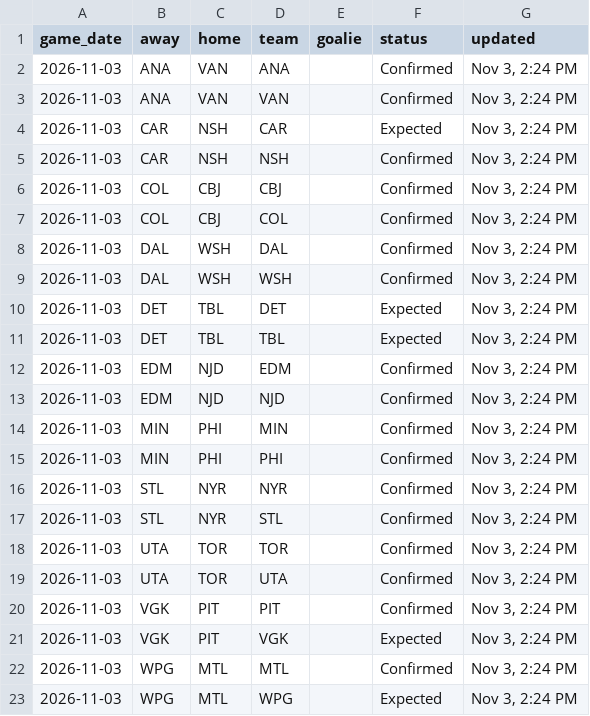
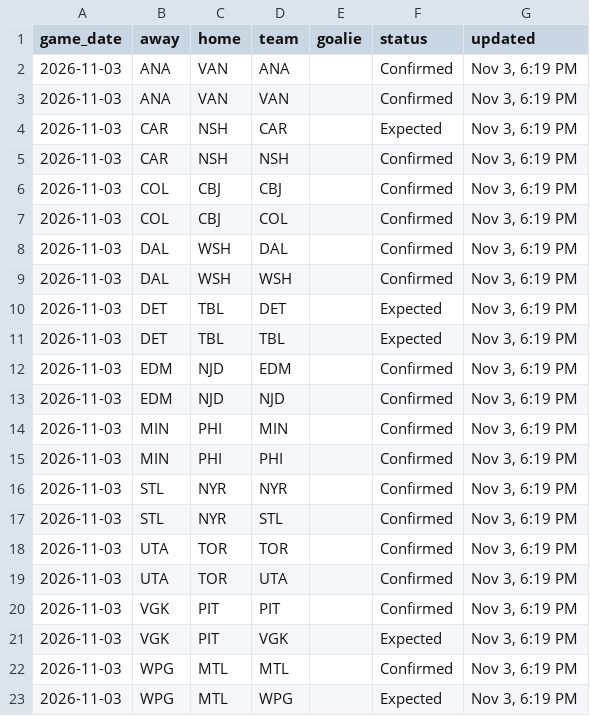
Before and after one commit to marekdoucet/pool-survivor, a CSV file: data/goalies.csv, drawn as a sheet.

```diff
--- a/data/goalies.csv
+++ b/data/goalies.csv
@@ -1,23 +1,23 @@
 game_date,away,home,team,goalie,status,updated
-2026-11-03,ANA,VAN,ANA,,Confirmed,"Nov 3, 2:24 PM"
-2026-11-03,ANA,VAN,VAN,,Confirmed,"Nov 3, 2:24 PM"
-2026-11-03,CAR,NSH,CAR,,Expected,"Nov 3, 2:24 PM"
-2026-11-03,CAR,NSH,NSH,,Confirmed,"Nov 3, 2:24 PM"
-2026-11-03,COL,CBJ,CBJ,,Confirmed,"Nov 3, 2:24 PM"
-2026-11-03,COL,CBJ,COL,,Confirmed,"Nov 3, 2:24 PM"
-2026-11-03,DAL,WSH,DAL,,Confirmed,"Nov 3, 2:24 PM"
-2026-11-03,DAL,WSH,WSH,,Confirmed,"Nov 3, 2:24 PM"
-2026-11-03,DET,TBL,DET,,Expected,"Nov 3, 2:24 PM"
-2026-11-03,DET,TBL,TBL,,Expected,"Nov 3, 2:24 PM"
-2026-11-03,EDM,NJD,EDM,,Confirmed,"Nov 3, 2:24 PM"
-2026-11-03,EDM,NJD,NJD,,Confirmed,"Nov 3, 2:24 PM"
-2026-11-03,MIN,PHI,MIN,,Confirmed,"Nov 3, 2:24 PM"
-2026-11-03,MIN,PHI,PHI,,Confirmed,"Nov 3, 2:24 PM"
-2026-11-03,STL,NYR,NYR,,Confirmed,"Nov 3, 2:24 PM"
-2026-11-03,STL,NYR,STL,,Confirmed,"Nov 3, 2:24 PM"
-2026-11-03,UTA,TOR,TOR,,Confirmed,"Nov 3, 2:24 PM"
-2026-11-03,UTA,TOR,UTA,,Confirmed,"Nov 3, 2:24 PM"
-2026-11-03,VGK,PIT,PIT,,Confirmed,"Nov 3, 2:24 PM"
-2026-11-03,VGK,PIT,VGK,,Expected,"Nov 3, 2:24 PM"
-2026-11-03,WPG,MTL,MTL,,Confirmed,"Nov 3, 2:24 PM"
-2026-11-03,WPG,MTL,WPG,,Expected,"Nov 3, 2:24 PM"
+2026-11-03,ANA,VAN,ANA,,Confirmed,"Nov 3, 6:19 PM"
+2026-11-03,ANA,VAN,VAN,,Confirmed,"Nov 3, 6:19 PM"
+2026-11-03,CAR,NSH,CAR,,Expected,"Nov 3, 6:19 PM"
+2026-11-03,CAR,NSH,NSH,,Confirmed,"Nov 3, 6:19 PM"
+2026-11-03,COL,CBJ,CBJ,,Confirmed,"Nov 3, 6:19 PM"
+2026-11-03,COL,CBJ,COL,,Confirmed,"Nov 3, 6:19 PM"
+2026-11-03,DAL,WSH,DAL,,Confirmed,"Nov 3, 6:19 PM"
+2026-11-03,DAL,WSH,WSH,,Confirmed,"Nov 3, 6:19 PM"
+2026-11-03,DET,TBL,DET,,Expected,"Nov 3, 6:19 PM"
+2026-11-03,DET,TBL,TBL,,Expected,"Nov 3, 6:19 PM"
+2026-11-03,EDM,NJD,EDM,,Confirmed,"Nov 3, 6:19 PM"
+2026-11-03,EDM,NJD,NJD,,Confirmed,"Nov 3, 6:19 PM"
+2026-11-03,MIN,PHI,MIN,,Confirmed,"Nov 3, 6:19 PM"
+2026-11-03,MIN,PHI,PHI,,Confirmed,"Nov 3, 6:19 PM"
+2026-11-03,STL,NYR,NYR,,Confirmed,"Nov 3, 6:19 PM"
+2026-11-03,STL,NYR,STL,,Confirmed,"Nov 3, 6:19 PM"
+2026-11-03,UTA,TOR,TOR,,Confirmed,"Nov 3, 6:19 PM"
+2026-11-03,UTA,TOR,UTA,,Confirmed,"Nov 3, 6:19 PM"
+2026-11-03,VGK,PIT,PIT,,Confirmed,"Nov 3, 6:19 PM"
+2026-11-03,VGK,PIT,VGK,,Expected,"Nov 3, 6:19 PM"
+2026-11-03,WPG,MTL,MTL,,Confirmed,"Nov 3, 6:19 PM"
+2026-11-03,WPG,MTL,WPG,,Expected,"Nov 3, 6:19 PM"
```
Also changed, not shown: data/injuries.csv, 4 other files.
